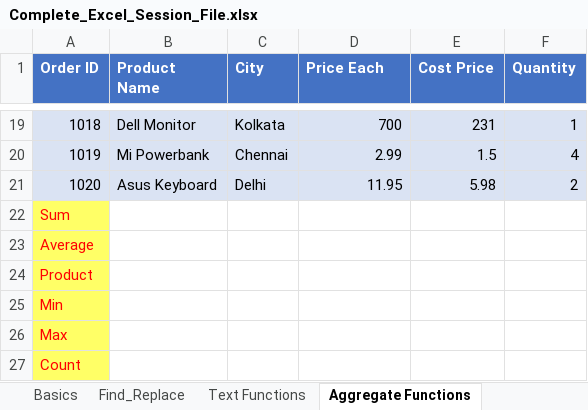
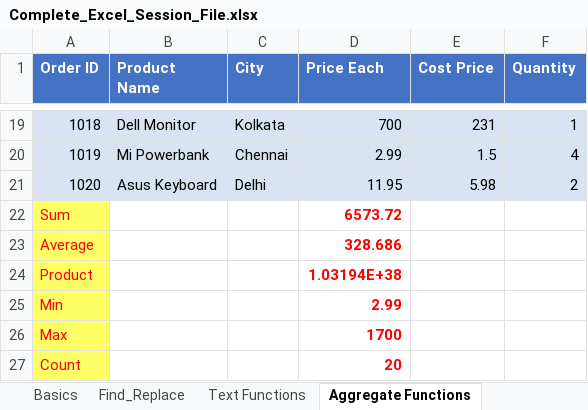
Before and after one commit to DeeprajVadhwane/Advance-Excel, an Excel workbook: Complete_Excel_Session_File.xlsx, sheet Aggregate Functions, drawn as a sheet; only a part is shown, gaps mark what is left out; values as stored, in another font and other column widths than the file's, no borders; the diff names each change by its address in the sheet, - before the commit and + after, or states it on an @@ line.

```diff
--- a/Complete_Excel_Session_File.xlsx (sheet Aggregate Functions)
+++ b/Complete_Excel_Session_File.xlsx (sheet Aggregate Functions)
-D22 (Price Each): (empty)
+D22 (Price Each): 6573.72
-D23 (Price Each): (empty)
+D23 (Price Each): 328.686
-D24 (Price Each): (empty)
+D24 (Price Each): 1.03194E+38
-D25 (Price Each): (empty)
+D25 (Price Each): 2.99
-D26 (Price Each): (empty)
+D26 (Price Each): 1700
-D27 (Price Each): (empty)
+D27 (Price Each): 20
```
Also changed, not shown: sheet Text Functions, sheet IF Functions, sheet Logical&Comparitive Operators, sheet All Functions, charts or pictures, 5 other files.
